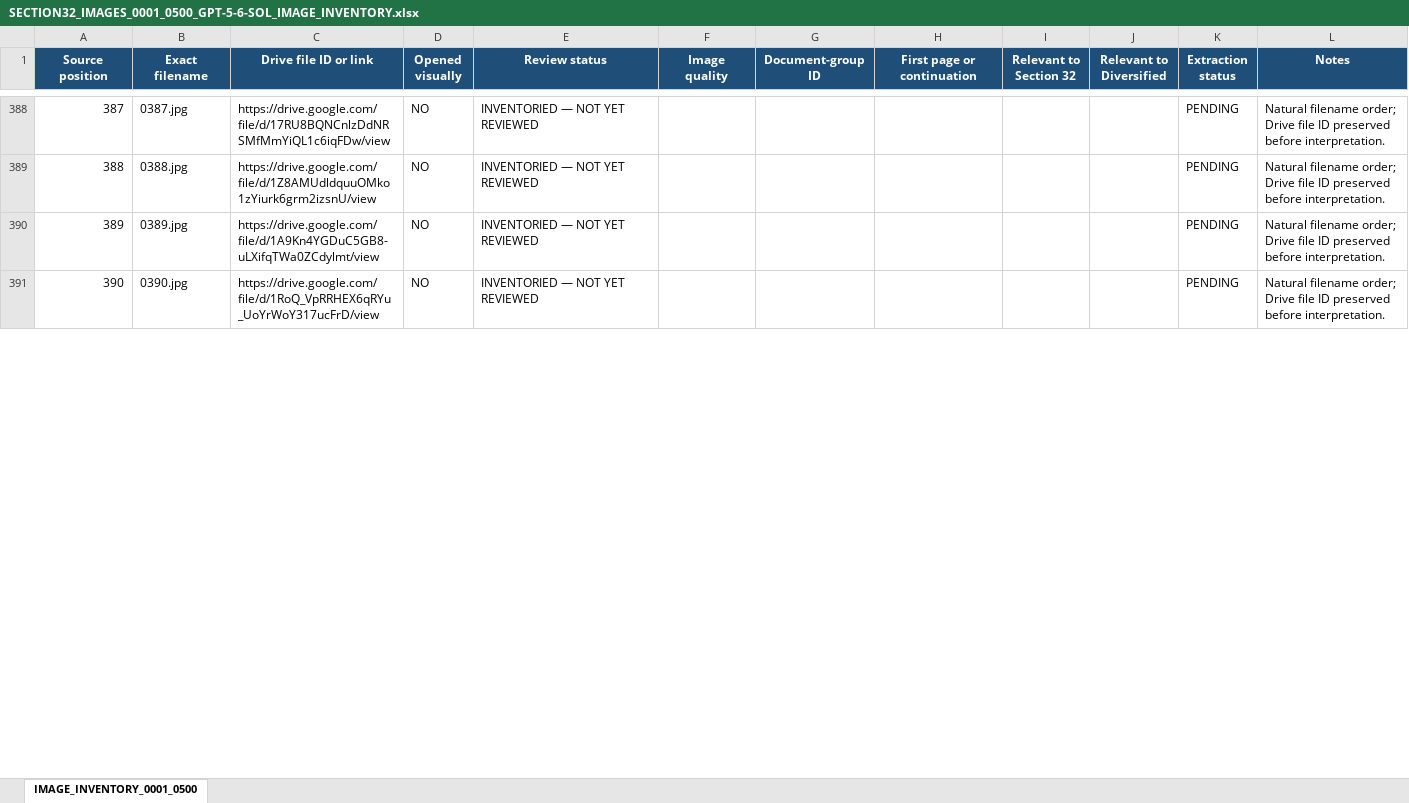
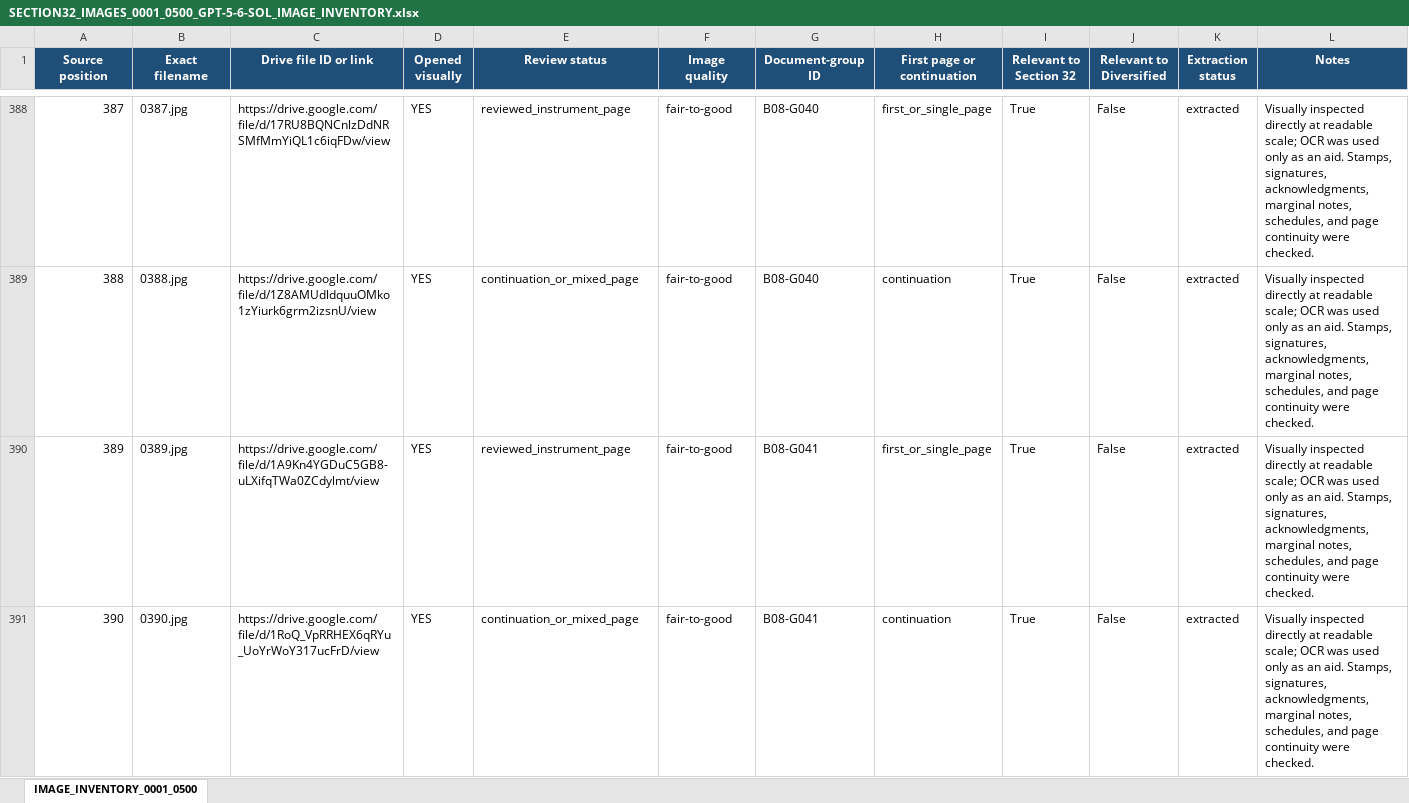
Before and after one commit to DataBossX/DataBoss, an Excel workbook: artifacts/SECTION32_IMAGES_0001_0500_GPT-5-6-SOL_2026-07-15/SECTION32_IMAGES_0001_0500_GPT-5-6-SOL_IMAGE_INVENTORY.xlsx, sheet IMAGE_INVENTORY_0001_0500, drawn as a sheet; only a part is shown, gaps mark what is left out; values as stored, in another font and other column widths than the file's, no borders; the diff covers the shown part only; the diff names each change by its address in the sheet, - before the commit and + after, or states it on an @@ line.

```diff
--- a/artifacts/SECTION32_IMAGES_0001_0500_GPT-5-6-SOL_2026-07-15/SECTION32_IMAGES_0001_0500_GPT-5-6-SOL_IMAGE_INVENTORY.xlsx (sheet IMAGE_INVENTORY_0001_0500)
+++ b/artifacts/SECTION32_IMAGES_0001_0500_GPT-5-6-SOL_2026-07-15/SECTION32_IMAGES_0001_0500_GPT-5-6-SOL_IMAGE_INVENTORY.xlsx (sheet IMAGE_INVENTORY_0001_0500)
-D388:D391 (Opened visually): NO
+D388:D391 (Opened visually): YES
-E388 (Review status): INVENTORIED — NOT YET REVIEWED
+E388 (Review status): reviewed_instrument_page
-F388:F391 (Image quality): (empty)
+F388:F391 (Image quality): fair-to-good
-G388:G389 (Document-group ID): (empty)
+G388:G389 (Document-group ID): B08-G040
-H388 (First page or continuation): (empty)
+H388 (First page or continuation): first_or_single_page
-I388:I391 (Relevant to Section 32): (empty)
+I388:I391 (Relevant to Section 32): True
-J388:J391 (Relevant to Diversified): (empty)
+J388:J391 (Relevant to Diversified): False
-K388:K391 (Extraction status): PENDING
+K388:K391 (Extraction status): extracted
-L388:L391 (Notes): Natural filename order; Drive file ID preserved before interpretation.
+L388:L391 (Notes): Visually inspected directly at readable scale; OCR was used only as an aid. Stamps, signatures, acknowledgments, marginal notes, schedules, and page continuity were checked.
-E389 (Review status): INVENTORIED — NOT YET REVIEWED
+E389 (Review status): continuation_or_mixed_page
-H389 (First page or continuation): (empty)
+H389 (First page or continuation): continuation
-E390 (Review status): INVENTORIED — NOT YET REVIEWED
+E390 (Review status): reviewed_instrument_page
-G390:G391 (Document-group ID): (empty)
+G390:G391 (Document-group ID): B08-G041
-H390 (First page or continuation): (empty)
+H390 (First page or continuation): first_or_single_page
-E391 (Review status): INVENTORIED — NOT YET REVIEWED
+E391 (Review status): continuation_or_mixed_page
-H391 (First page or continuation): (empty)
+H391 (First page or continuation): continuation
```
Also changed, not shown: 414 edited cells elsewhere in this sheet, 2 other files.
